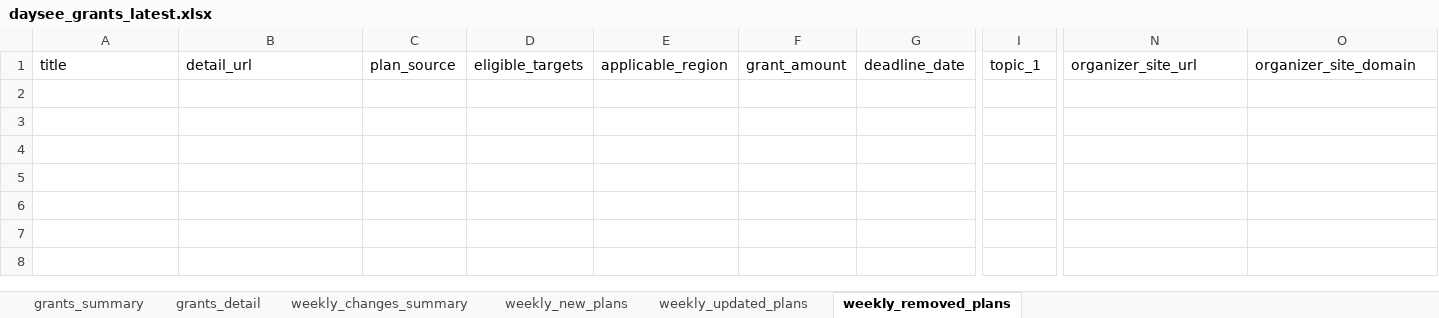
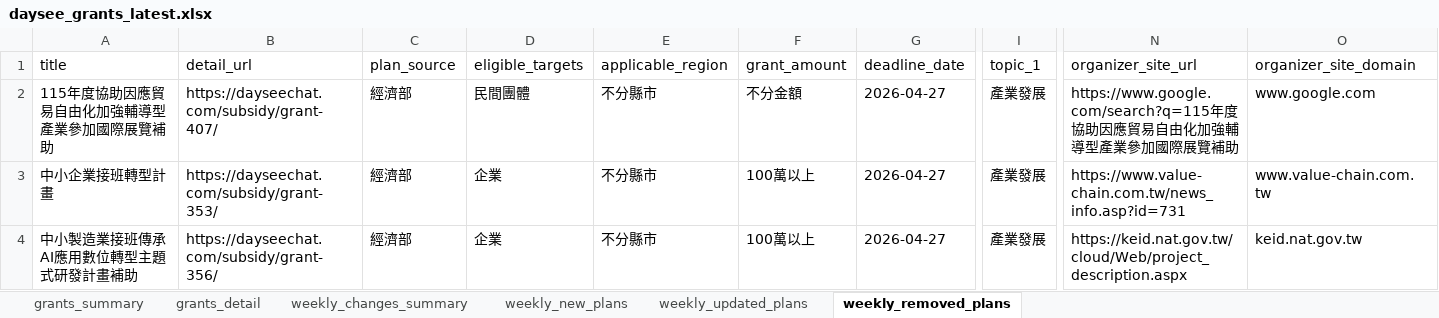
Before and after one commit to focujeffery/grant-scraper, an Excel workbook: state/daysee_grants_latest.xlsx, sheet weekly_removed_plans, drawn as a sheet; only a part is shown, gaps mark what is left out; values as stored, in another font and other column widths than the file's, no borders; rows hold the shown columns only; the diff names each change by its address in the sheet, - before the commit and + after, or states it on an @@ line.

```diff
--- a/state/daysee_grants_latest.xlsx (sheet weekly_removed_plans)
+++ b/state/daysee_grants_latest.xlsx (sheet weekly_removed_plans)
+row 2: 115年度協助因應貿易自由化加強輔導型產業參加國際展覽補助 | https://dayseechat.com/subsidy/grant-407/ | 經濟部 | 民間團體 | 不分縣市 | 不分金額 | 2026-04-27 | 產業發展 | https://www.google.com/search?q=115年度協助因應貿易自由化加強輔導型產業參加國際展覽補助 | www.google.com
+row 3: 中小企業接班轉型計畫 | https://dayseechat.com/subsidy/grant-353/ | 經濟部 | 企業 | 不分縣市 | 100萬以上 | 2026-04-27 | 產業發展 | https://www.value-chain.com.tw/news_info.asp?id=731 | www.value-chain.com.tw
+row 4: 中小製造業接班傳承AI應用數位轉型主題式研發計畫補助 | https://dayseechat.com/subsidy/grant-356/ | 經濟部 | 企業 | 不分縣市 | 100萬以上 | 2026-04-27 | 產業發展 | https://keid.nat.gov.tw/cloud/Web/project_description.aspx | keid.nat.gov.tw
```
Also changed, not shown: sheet grants_detail, sheet grants_summary, sheet weekly_updated_plans, sheet weekly_changes_summary, state/daysee_grants_delta_latest.xlsx.
